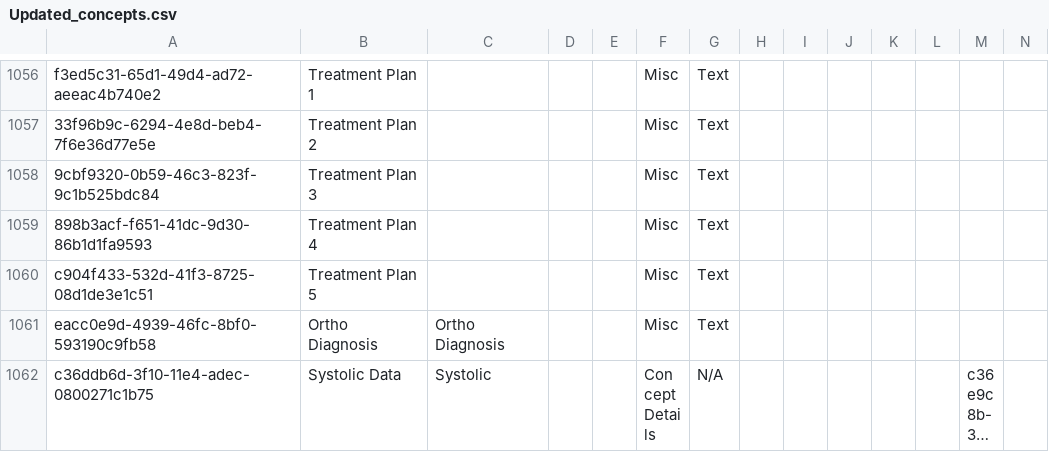
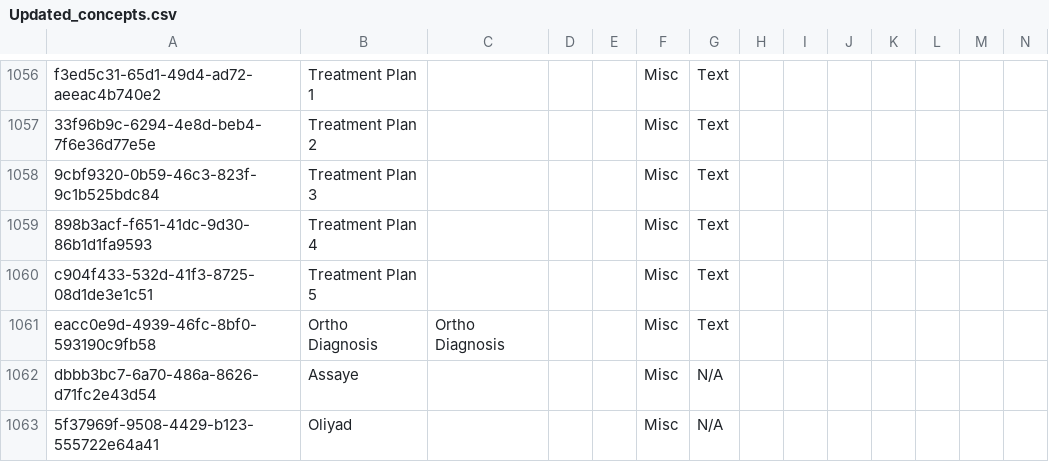
Before and after one commit to rgabbott/bahmni_metadata_93, a CSV file: metadata/configuration/concepts/Updated_concepts.csv, drawn as a sheet; only a part is shown, gaps mark what is left out; the shorter side is filled out with more unchanged rows; long unchanged cells end in …; rows hold the shown columns only; the diff covers the shown part only; the diff names each change by its address in the sheet, - before the commit and + after, or states it on an @@ line.

Commit message:
Mary | March_28_changes New Clinic Members concept

```diff
--- a/metadata/configuration/concepts/Updated_concepts.csv
+++ b/metadata/configuration/concepts/Updated_concepts.csv
+row 1062: dbbb3bc7-6a70-486a-8626-d71fc2e43d54 | Assaye |  |  |  | Misc | N/A
+row 1063: 5f37969f-9508-4429-b123-555722e64a41 | Oliyad |  |  |  | Misc | N/A
```
Also changed, not shown: 2 added rows and 1 edited cell elsewhere in this file, 36 other files.
